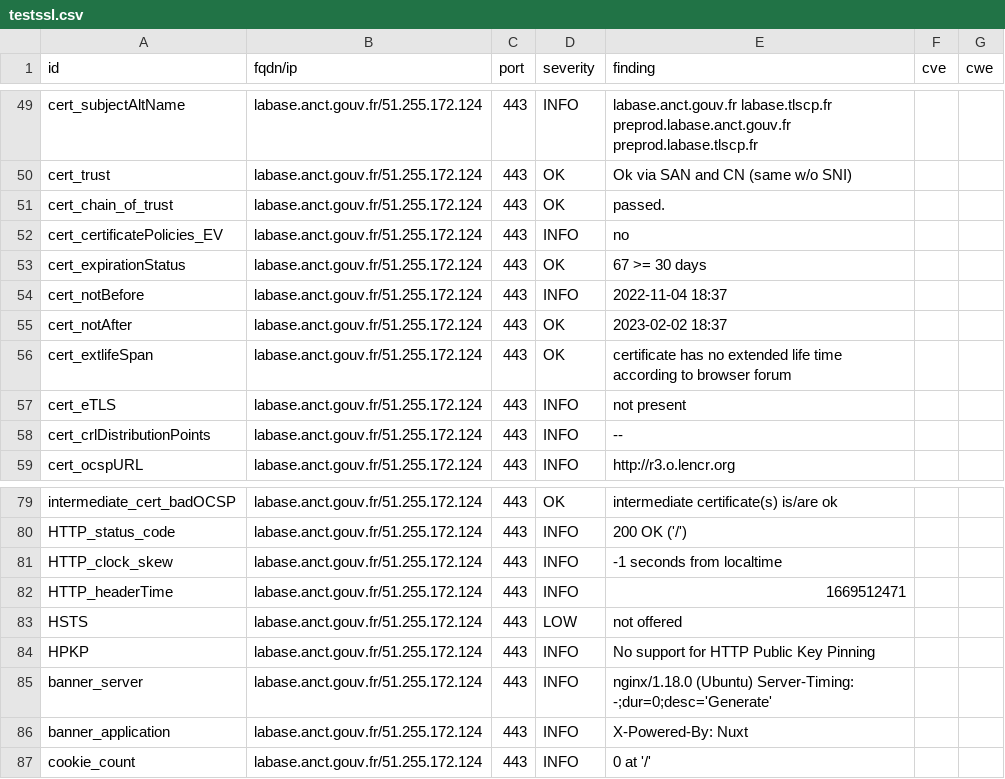
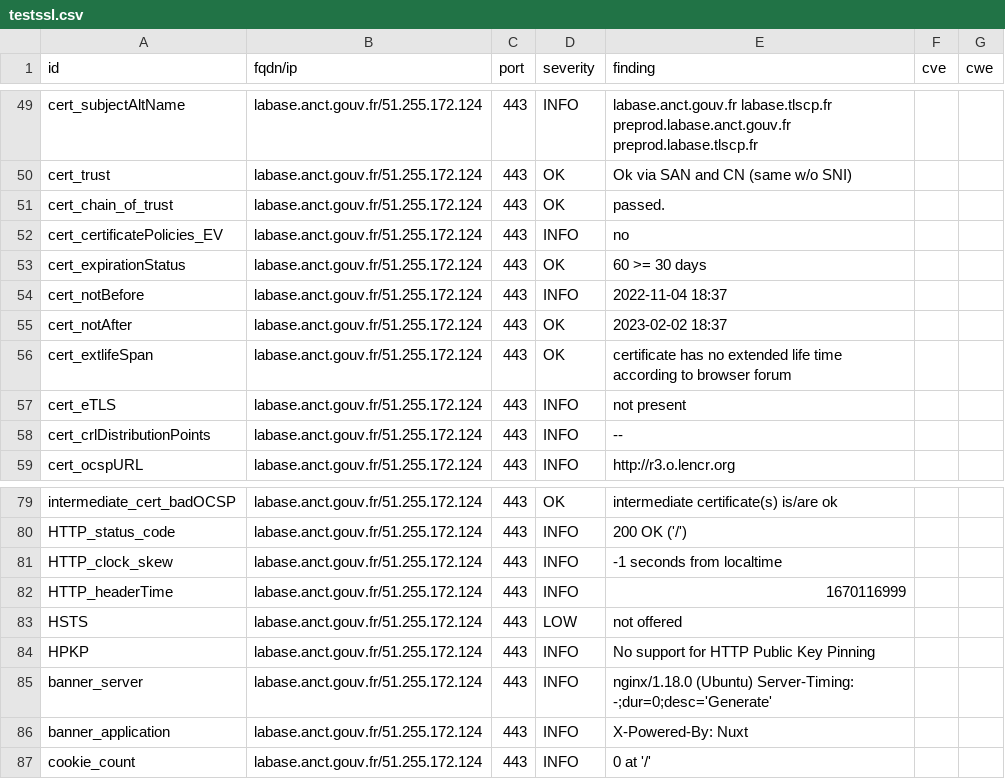
Before and after one commit to Inclusion-Numerique/dashlord, a CSV file: results/aHR0cHM6Ly9sYWJhc2UuYW5jdC5nb3V2LmZy/testssl.csv, drawn as a sheet; only a part is shown, gaps mark what is left out.

```diff
--- a/results/aHR0cHM6Ly9sYWJhc2UuYW5jdC5nb3V2LmZy/testssl.csv
+++ b/results/aHR0cHM6Ly9sYWJhc2UuYW5jdC5nb3V2LmZy/testssl.csv
@@ -52,3 +52,3 @@
 "cert_certificatePolicies_EV","labase.anct.gouv.fr/51.255.172.124","443","INFO","no","",""
-"cert_expirationStatus","labase.anct.gouv.fr/51.255.172.124","443","OK","67 >= 30 days","",""
+"cert_expirationStatus","labase.anct.gouv.fr/51.255.172.124","443","OK","60 >= 30 days","",""
 "cert_notBefore","labase.anct.gouv.fr/51.255.172.124","443","INFO","2022-11-04 18:37","",""
@@ -81,3 +81,3 @@
 "HTTP_clock_skew","labase.anct.gouv.fr/51.255.172.124","443","INFO","-1 seconds from localtime","",""
-"HTTP_headerTime","labase.anct.gouv.fr/51.255.172.124","443","INFO","1669512471","",""
+"HTTP_headerTime","labase.anct.gouv.fr/51.255.172.124","443","INFO","1670116999","",""
 "HSTS","labase.anct.gouv.fr/51.255.172.124","443","LOW","not offered","",""
```
Also changed, not shown: 13 other files.
